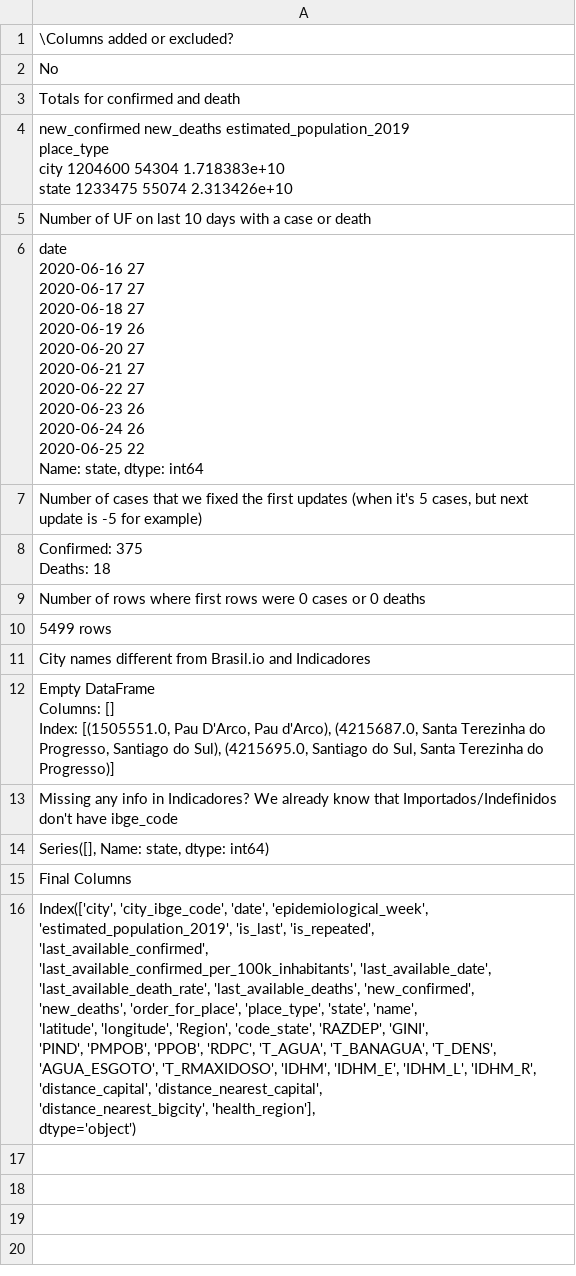
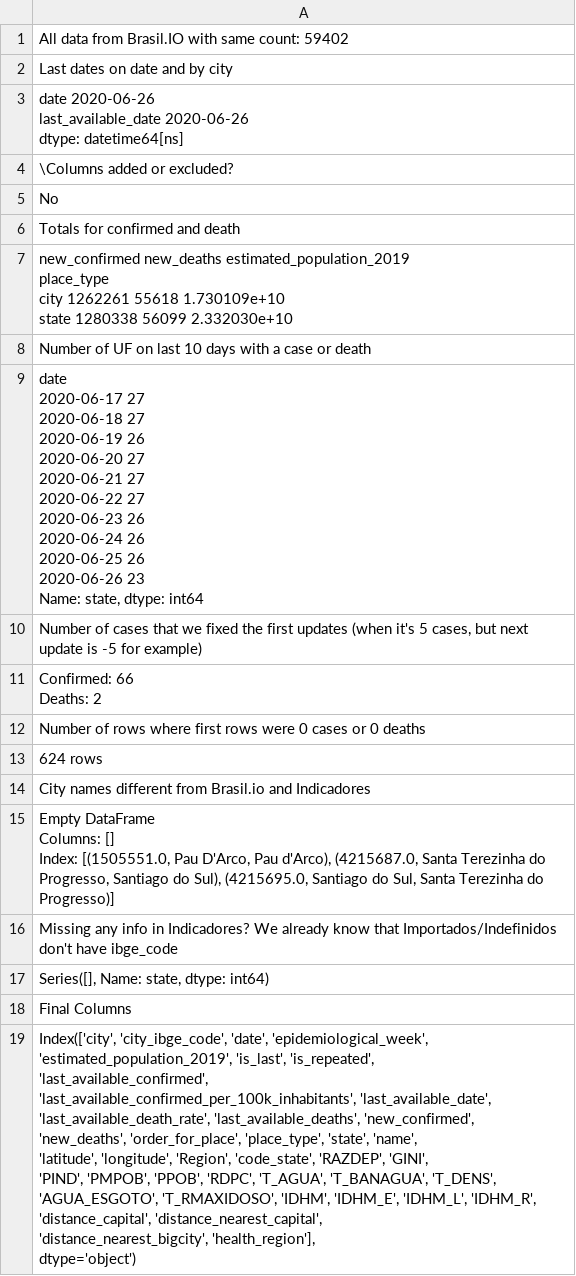
Before and after one commit to common-data/common-data, a CSV file: data/load_brasilio_notes.csv, drawn as a sheet.

Commit message:
Camilator updating data

```diff
--- a/data/load_brasilio_notes.csv
+++ b/data/load_brasilio_notes.csv
@@ -1 +1,8 @@
+All data from Brasil.IO with same count: 59402
+"
+
+Last dates on date and by city"
+"date                  2020-06-26
+last_available_date   2020-06-26
+dtype: datetime64[ns]"
 "
@@ -6,6 +13,6 @@ No
 Totals for confirmed and death"
-"            new_confirmed  new_deaths  estimated_population_2019
-place_type
-city              1204600       54304               1.718383e+10
-state             1233475       55074               2.313426e+10"
+"            new_confirmed  new_deaths  estimated_population_2019
+place_type
+city              1262261       55618               1.730109e+10
+state             1280338       56099               2.332030e+10"
 "
@@ -13,14 +20,14 @@ state             1233475       55074               2.313426e+10"
 Number of UF on last 10 days with a case or death"
-"date
-2020-06-16    27
-2020-06-17    27
-2020-06-18    27
-2020-06-19    26
-2020-06-20    27
-2020-06-21    27
-2020-06-22    27
-2020-06-23    26
-2020-06-24    26
-2020-06-25    22
-Name: state, dtype: int64"
+"date
+2020-06-17    27
+2020-06-18    27
+2020-06-19    26
+2020-06-20    27
+2020-06-21    27
+2020-06-22    27
+2020-06-23    26
+2020-06-24    26
+2020-06-25    26
+2020-06-26    23
+Name: state, dtype: int64"
 "
@@ -28,5 +35,5 @@ Name: state, dtype: int64"
 Number of cases that we fixed the first updates (when it's 5 cases, but next update is -5 for example)"
-"
-Confirmed: 375
-Deaths: 18"
+"
+Confirmed: 66
+Deaths: 2"
 "
@@ -34,4 +41,4 @@ Deaths: 18"
 Number of rows where first rows were 0 cases or 0 deaths"
-"
-5499 rows"
+"
+624 rows"
 "
```
